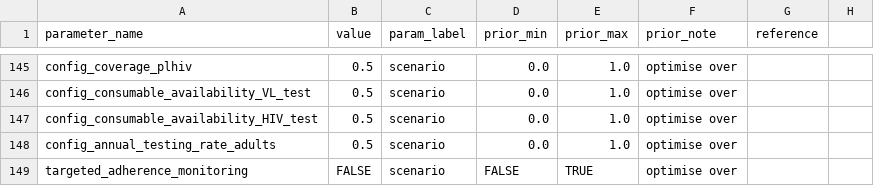
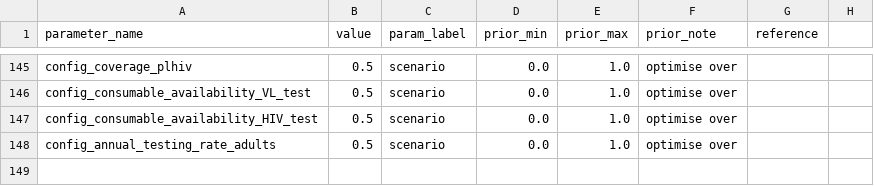
Before and after one commit to UCL/TLOmodel, a CSV file: resources/ResourceFile_HIV/parameters.csv, drawn as a sheet; only a part is shown, gaps mark what is left out; the diff names each change by its address in the sheet, - before the commit and + after, or states it on an @@ line.

Commit message:
Remove duplicate parameter again

```diff
--- a/resources/ResourceFile_HIV/parameters.csv
+++ b/resources/ResourceFile_HIV/parameters.csv
-row 149: targeted_adherence_monitoring | FALSE | scenario | FALSE | TRUE | optimise over
```
